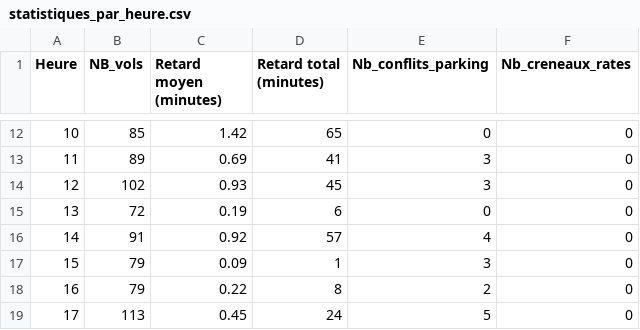
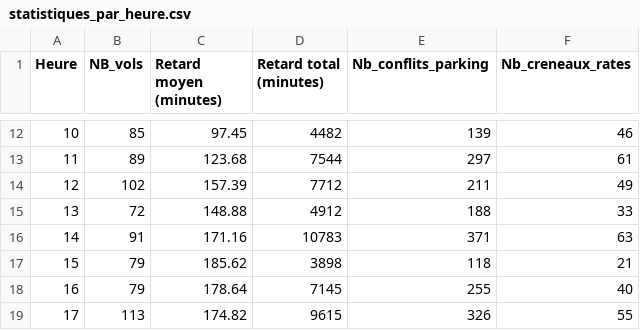
Before and after one commit to Majdi-si/Projet-OCAML, a CSV file: statistiques_par_heure.csv, drawn as a sheet; only a part is shown, gaps mark what is left out; the diff covers the shown part only.

Commit message:
Mise à jour des statistiques horaires avec de nouvelles données de retards et de conflits de stationnement.

```diff
--- a/statistiques_par_heure.csv
+++ b/statistiques_par_heure.csv
@@ -12,8 +12,8 @@ Heure,NB_vols,Retard moyen (minutes),Retard total (minutes),Nb_conflits_parking,
-10,85,1.42,65,0,0
-11,89,0.69,41,3,0
-12,102,0.93,45,3,0
-13,72,0.19,6,0,0
-14,91,0.92,57,4,0
-15,79,0.09,1,3,0
-16,79,0.22,8,2,0
-17,113,0.45,24,5,0
+10,85,97.45,4482,139,46
+11,89,123.68,7544,297,61
+12,102,157.39,7712,211,49
+13,72,148.88,4912,188,33
+14,91,171.16,10783,371,63
+15,79,185.62,3898,118,21
+16,79,178.64,7145,255,40
+17,113,174.82,9615,326,55
```
Also changed, not shown: 56 edited cells elsewhere in this file, 4 other files.
